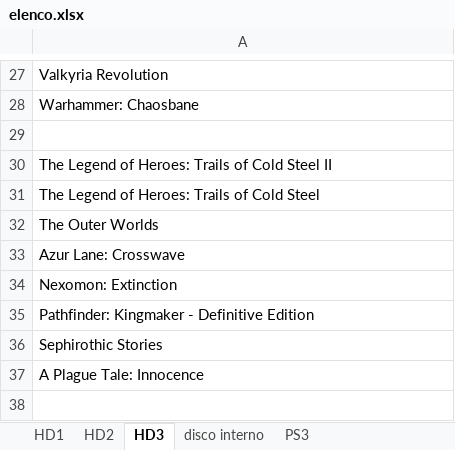
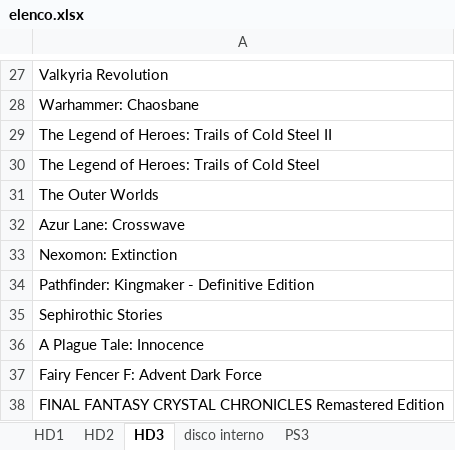
Before and after one commit to omega9999/psn-java, an Excel workbook: elenco.xlsx, sheet HD3, drawn as a sheet; only a part is shown, gaps mark what is left out; values as stored, in another font and other column widths than the file's, no borders; removed rows and columns are numbered as before the commit, all else as after; the diff names each change by its address in the sheet, - before the commit and + after, or states it on an @@ line.

```diff
--- a/elenco.xlsx (sheet HD3)
+++ b/elenco.xlsx (sheet HD3)
-row 29: (empty)
+row 37: Fairy Fencer F: Advent Dark Force
+row 38: FINAL FANTASY CRYSTAL CHRONICLES Remastered Edition
```
Also changed, not shown: 2 other files.
